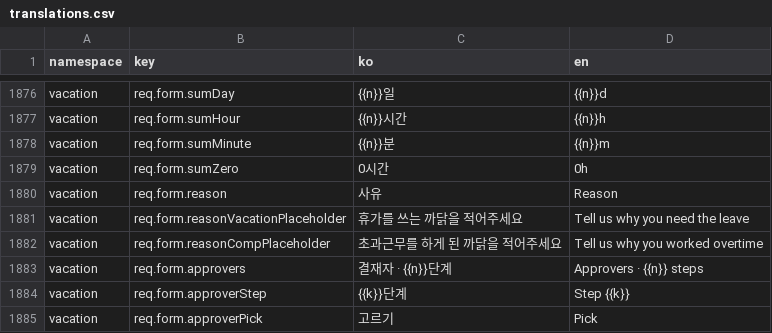
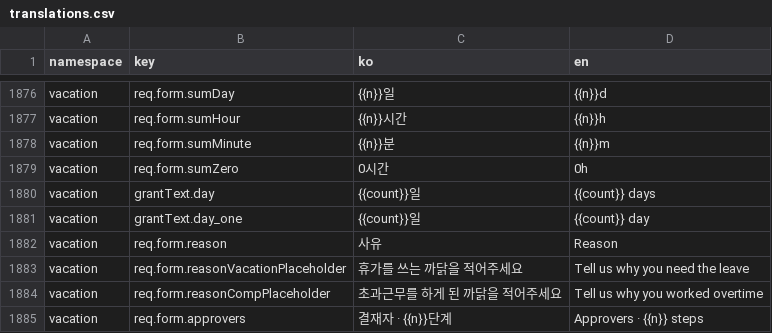
Before and after one commit to lshdainty/groo-ieum-front, a CSV file: i18n/translations.csv, drawn as a sheet; only a part is shown, gaps mark what is left out; the shorter side is filled out with more unchanged rows.

```diff
--- a/i18n/translations.csv
+++ b/i18n/translations.csv
@@ -1879,2 +1879,4 @@ vacation,req.form.sumMinute,{{n}}분,{{n}}m
 vacation,req.form.sumZero,0시간,0h
+vacation,grantText.day,{{count}}일,{{count}} days
+vacation,grantText.day_one,{{count}}일,{{count}} day
 vacation,req.form.reason,사유,Reason
```
Also changed, not shown: 4 other files.
